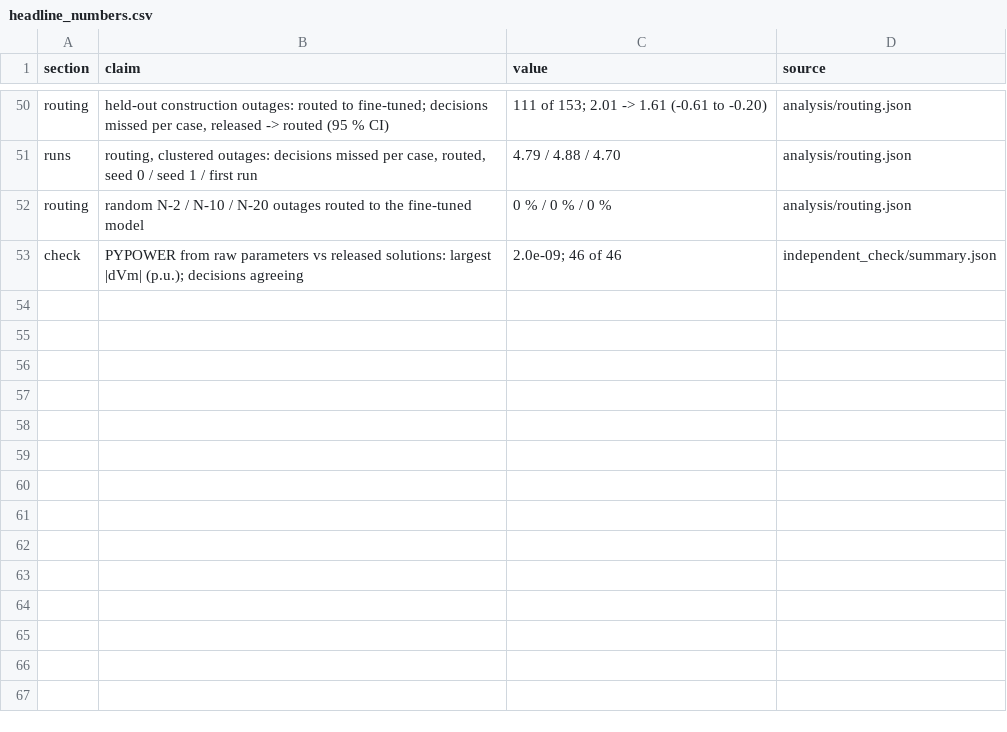
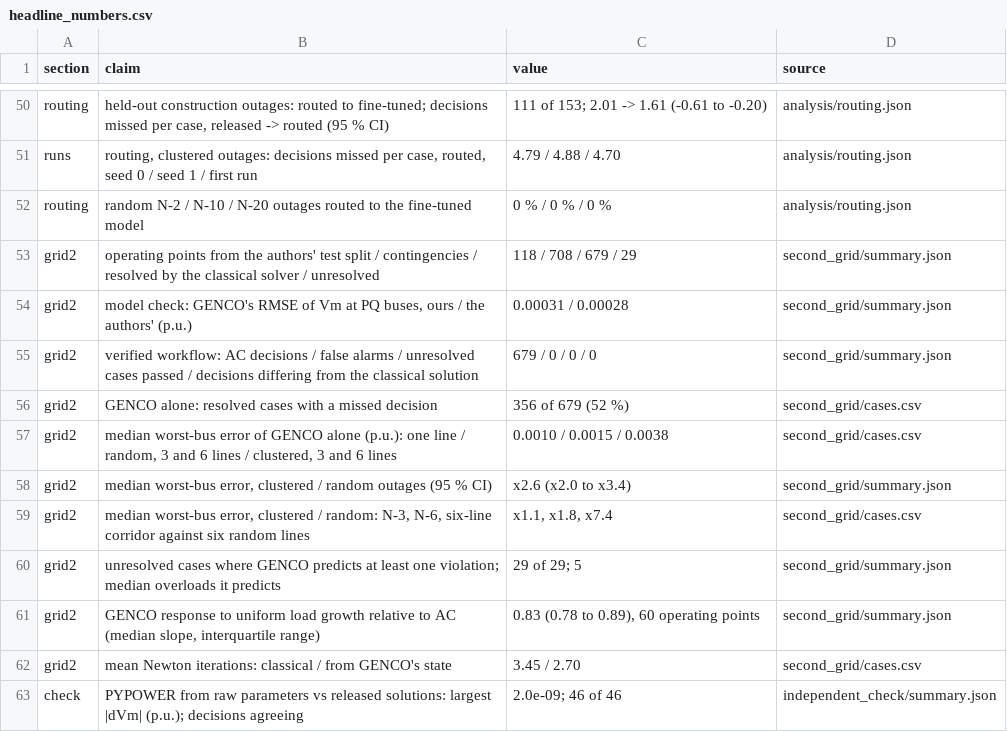
Before and after one commit to Alirezashooshtari/genco-trust-but-verify, a CSV file: results/headline_numbers.csv, drawn as a sheet; only a part is shown, gaps mark what is left out; the diff names each change by its address in the sheet, - before the commit and + after, or states it on an @@ line.

Commit message:
Add the second grid to the headline numbers and the README

```diff
--- a/results/headline_numbers.csv
+++ b/results/headline_numbers.csv
+row 53: grid2 | operating points from the authors' test split / contingencies / resolved by the classical solver / unresolved | 118 / 708 / 679 / 29 | second_grid/summary.json
+row 54: grid2 | model check: GENCO's RMSE of Vm at PQ buses, ours / the authors' (p.u.) | 0.00031 / 0.00028 | second_grid/summary.json
+row 55: grid2 | verified workflow: AC decisions / false alarms / unresolved cases passed / decisions differing from the classical solution | 679 / 0 / 0 / 0 | second_grid/summary.json
+row 56: grid2 | GENCO alone: resolved cases with a missed decision | 356 of 679 (52 %) | second_grid/cases.csv
+row 57: grid2 | median worst-bus error of GENCO alone (p.u.): one line / random, 3 and 6 lines / clustered, 3 and 6 lines | 0.0010 / 0.0015 / 0.0038 | second_grid/cases.csv
+row 58: grid2 | median worst-bus error, clustered / random outages (95 % CI) | x2.6 (x2.0 to x3.4) | second_grid/summary.json
+row 59: grid2 | median worst-bus error, clustered / random: N-3, N-6, six-line corridor against six random lines | x1.1, x1.8, x7.4 | second_grid/cases.csv
+row 60: grid2 | unresolved cases where GENCO predicts at least one violation; median overloads it predicts | 29 of 29; 5 | second_grid/summary.json
+row 61: grid2 | GENCO response to uniform load growth relative to AC (median slope, interquartile range) | 0.83 (0.78 to 0.89), 60 operating points | second_grid/summary.json
+row 62: grid2 | mean Newton iterations: classical / from GENCO's state | 3.45 / 2.70 | second_grid/cases.csv
```
Also changed, not shown: 2 other files.
